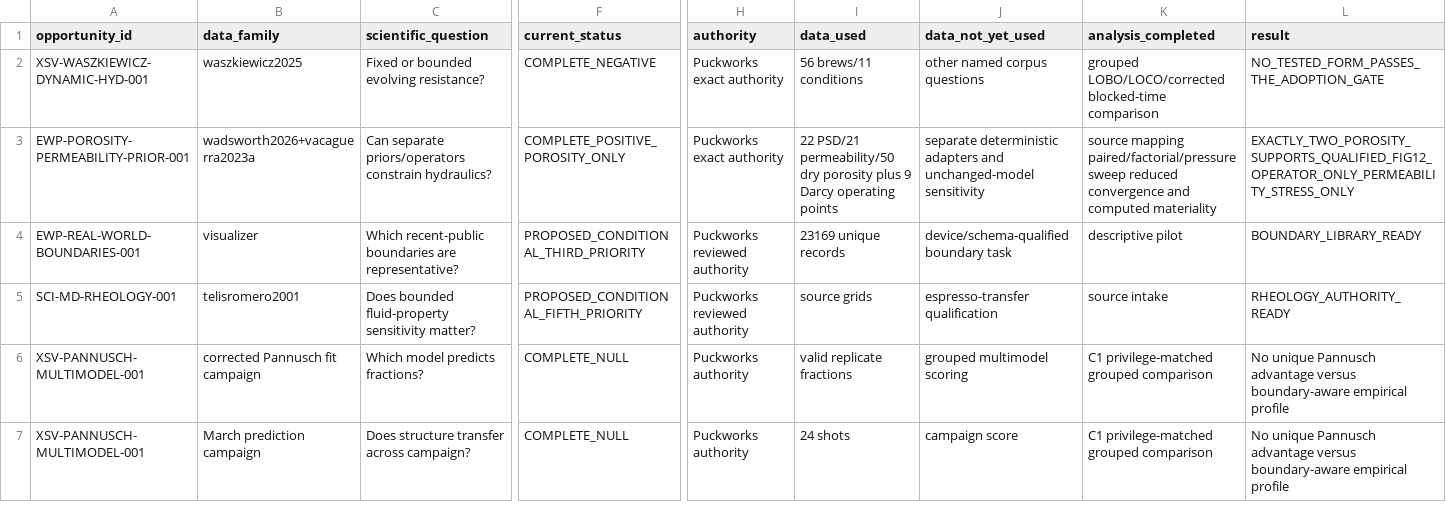
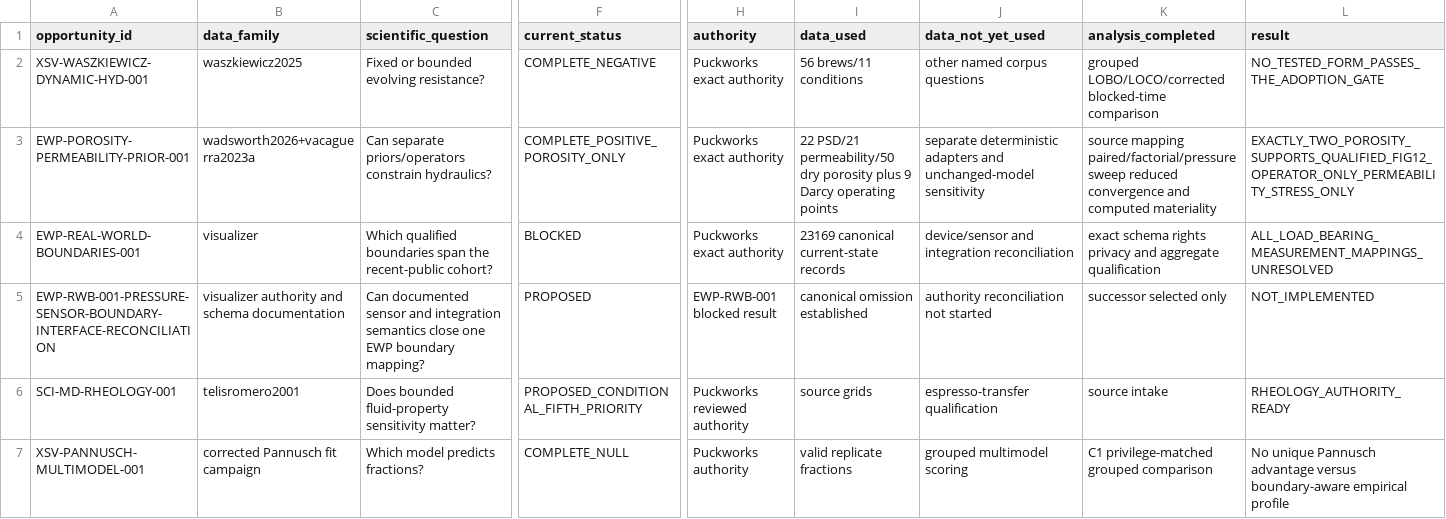
Before and after one commit to trbrewer/espresso-whole-pull, a CSV file: docs/analysis/data_leverage/DATA_LEVERAGE_LEDGER.csv, drawn as a sheet; only a part is shown, gaps mark what is left out; the shorter side is filled out with more unchanged rows; rows hold the shown columns only; the diff covers the shown part only; the diff names each change by its address in the sheet, - before the commit and + after, or states it on an @@ line.

Commit message:
EWP-RWB-001: preserve fail-closed boundary qualification result

```diff
--- a/docs/analysis/data_leverage/DATA_LEVERAGE_LEDGER.csv
+++ b/docs/analysis/data_leverage/DATA_LEVERAGE_LEDGER.csv
-C4 (scientific_question): Which recent-public boundaries are representative?
+C4 (scientific_question): Which qualified boundaries span the recent-public cohort?
-F4 (current_status): PROPOSED_CONDITIONAL_THIRD_PRIORITY
+F4 (current_status): BLOCKED
-H4 (authority): Puckworks reviewed authority
+H4 (authority): Puckworks exact authority
-I4 (data_used): 23169 unique records
+I4 (data_used): 23169 canonical current-state records
-J4 (data_not_yet_used): device/schema-qualified boundary task
+J4 (data_not_yet_used): device/sensor and integration reconciliation
-K4 (analysis_completed): descriptive pilot
+K4 (analysis_completed): exact schema rights privacy and aggregate qualification
-L4 (result): BOUNDARY_LIBRARY_READY
+L4 (result): ALL_LOAD_BEARING_MEASUREMENT_MAPPINGS_UNRESOLVED
+row 5: EWP-RWB-001-PRESSURE-SENSOR-BOUNDARY-INTERFACE-RECONCILIATION | visualizer authority and schema documentation | Can documented sensor and integration semantics close one EWP boundary mapping? | PROPOSED | EWP-RWB-001 blocked result | canonical omission established | authority reconciliation not started | successor selected only | NOT_IMPLEMENTED
```
Also changed, not shown: 5 edited cells elsewhere in this file, 36 other files.
